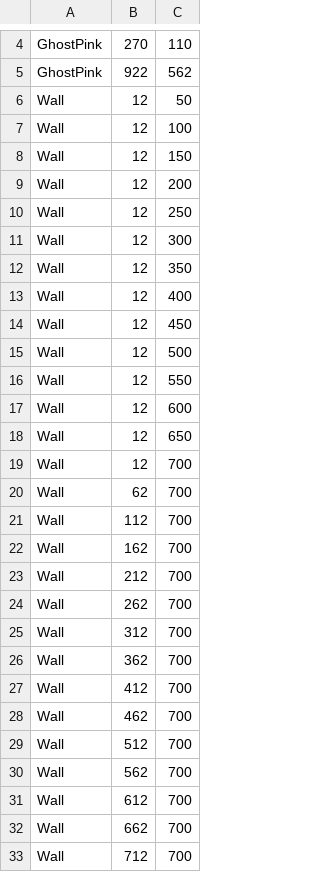
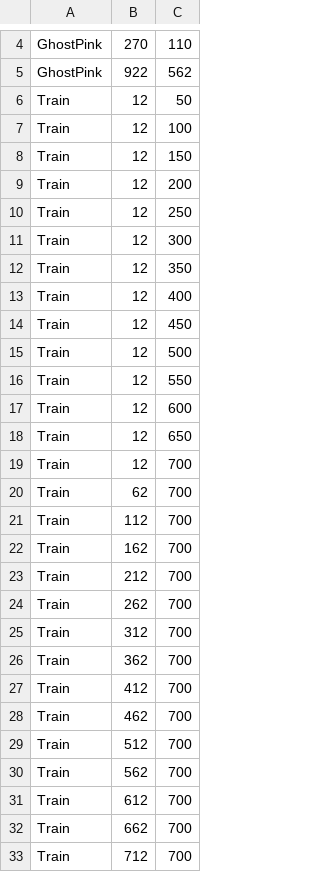
Before and after one commit to hotungkhanh/shadow-tuka, a CSV file: res/level2.csv, drawn as a sheet; only a part is shown, gaps mark what is left out; the diff covers the shown part only.

```diff
--- a/res/level2.csv
+++ b/res/level2.csv
@@ -5,29 +5,29 @@ GhostPink,270,110
 GhostPink,922,562
-Wall,12,50
-Wall,12,100
-Wall,12,150
-Wall,12,200
-Wall,12,250
-Wall,12,300
-Wall,12,350
-Wall,12,400
-Wall,12,450
-Wall,12,500
-Wall,12,550
-Wall,12,600
-Wall,12,650
-Wall,12,700
-Wall,62,700
-Wall,112,700
-Wall,162,700
-Wall,212,700
-Wall,262,700
-Wall,312,700
-Wall,362,700
-Wall,412,700
-Wall,462,700
-Wall,512,700
-Wall,562,700
-Wall,612,700
-Wall,662,700
-Wall,712,700
+Train,12,50
+Train,12,100
+Train,12,150
+Train,12,200
+Train,12,250
+Train,12,300
+Train,12,350
+Train,12,400
+Train,12,450
+Train,12,500
+Train,12,550
+Train,12,600
+Train,12,650
+Train,12,700
+Train,62,700
+Train,112,700
+Train,162,700
+Train,212,700
+Train,262,700
+Train,312,700
+Train,362,700
+Train,412,700
+Train,462,700
+Train,512,700
+Train,562,700
+Train,612,700
+Train,662,700
+Train,712,700
```
Also changed, not shown: 117 edited cells elsewhere in this file, res/level0.csv, res/level1.csv, 7 other files.
